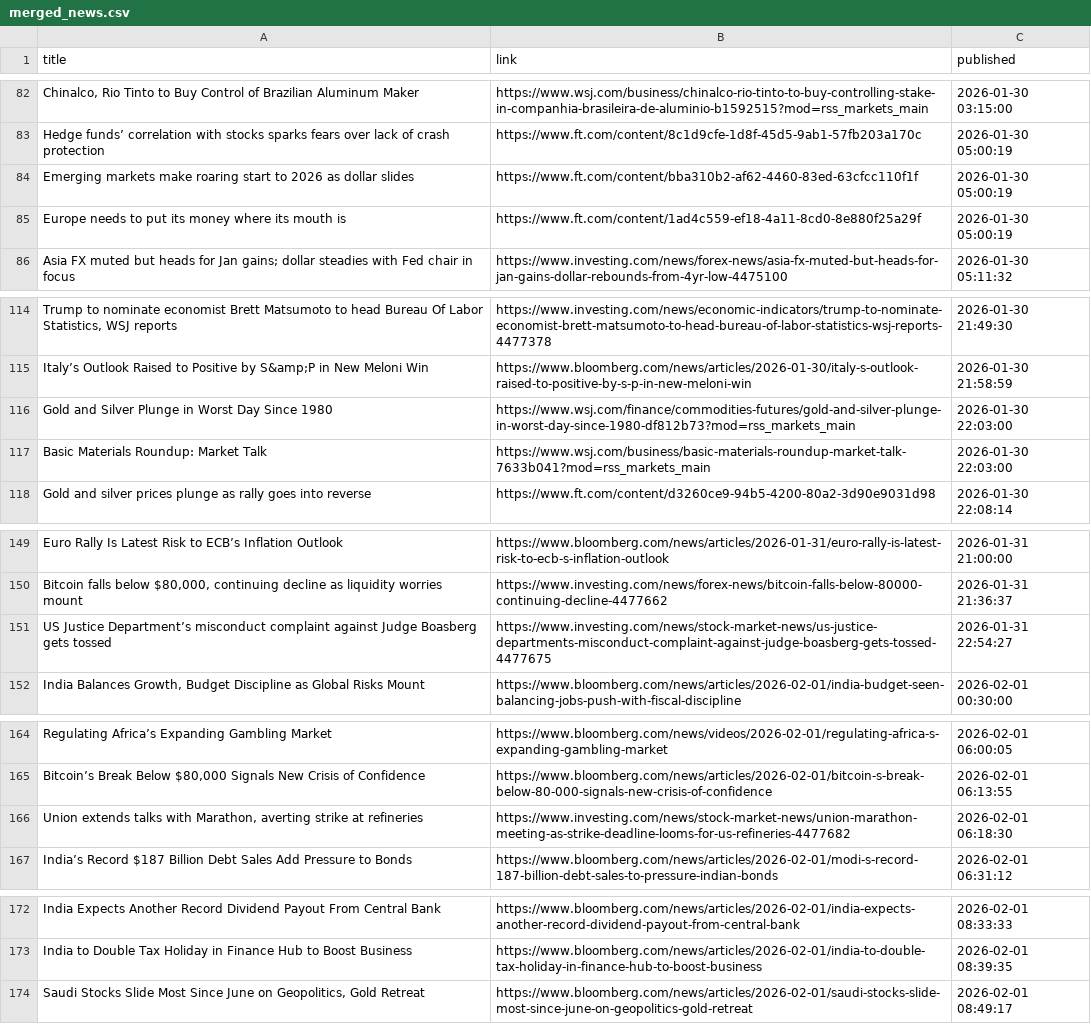
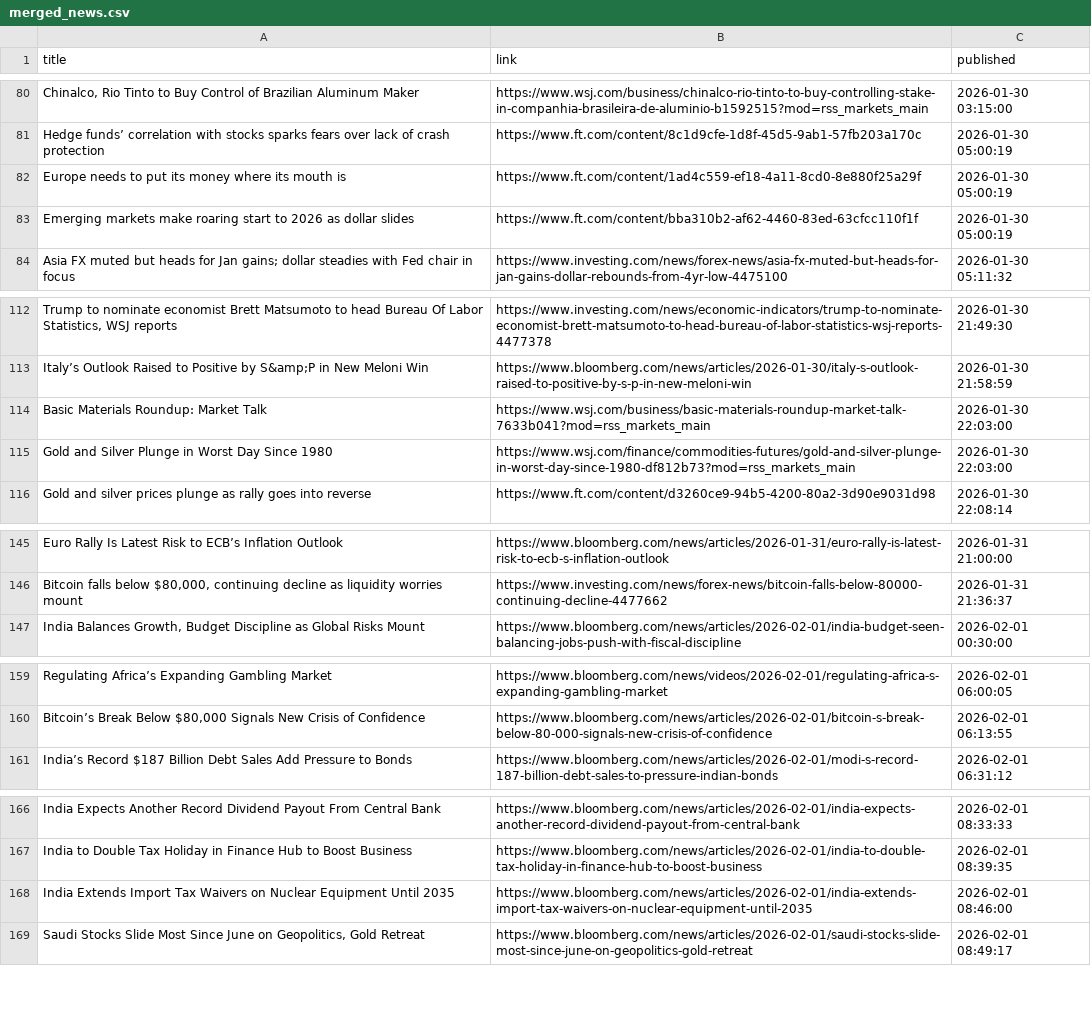
Before and after one commit to Roadlion/MIMIR, a CSV file: data/raw/merged/merged_news.csv, drawn as a sheet; only a part is shown, gaps mark what is left out; removed rows and columns are numbered as before the commit, all else as after; the diff covers the shown part only; the diff names each change by its address in the sheet, - before the commit and + after, or states it on an @@ line.

```diff
--- a/data/raw/merged/merged_news.csv
+++ b/data/raw/merged/merged_news.csv
@@ row 85 moved to row 82: Europe needs to put its money where its … @@
@@ row 117 moved to row 114: Basic Materials Roundup: Market Talk @@
-row 151: US Justice Department’s misconduct complaint against Judge Boasberg gets tossed | https://www.investing.com/news/stock-market-news/us-justice-departments-misconduct-complaint-against-judge-boasberg-gets-tossed-4477675 | 2026-01-31 22:54:27
-row 166: Union extends talks with Marathon, averting strike at refineries | https://www.investing.com/news/stock-market-news/union-marathon-meeting-as-strike-deadline-looms-for-us-refineries-4477682 | 2026-02-01 06:18:30
+row 168: India Extends Import Tax Waivers on Nuclear Equipment Until 2035 | https://www.bloomberg.com/news/articles/2026-02-01/india-extends-import-tax-waivers-on-nuclear-equipment-until-2035 | 2026-02-01 08:46:00
```
Also changed, not shown: 7 added rows and 5 removed rows elsewhere in this file, data/processed/merged_analyzed_news.csv, data/processed/merged_impacted_news.csv, 6 other files.
